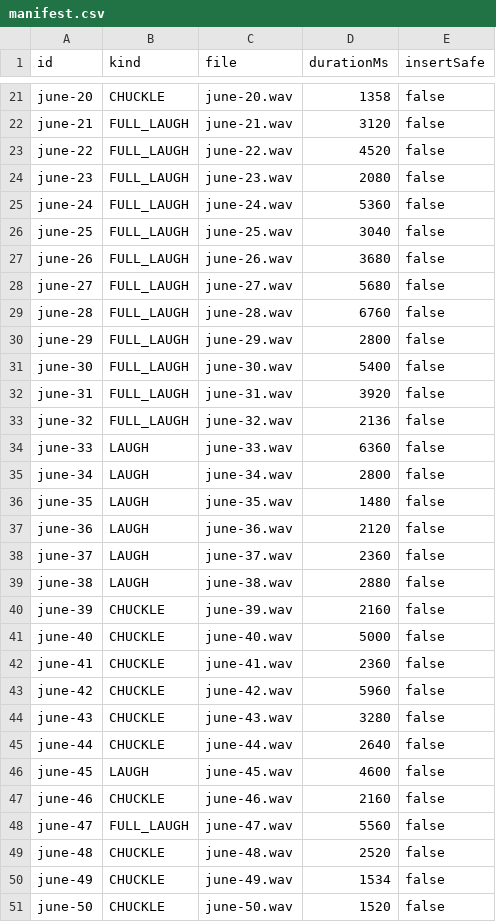
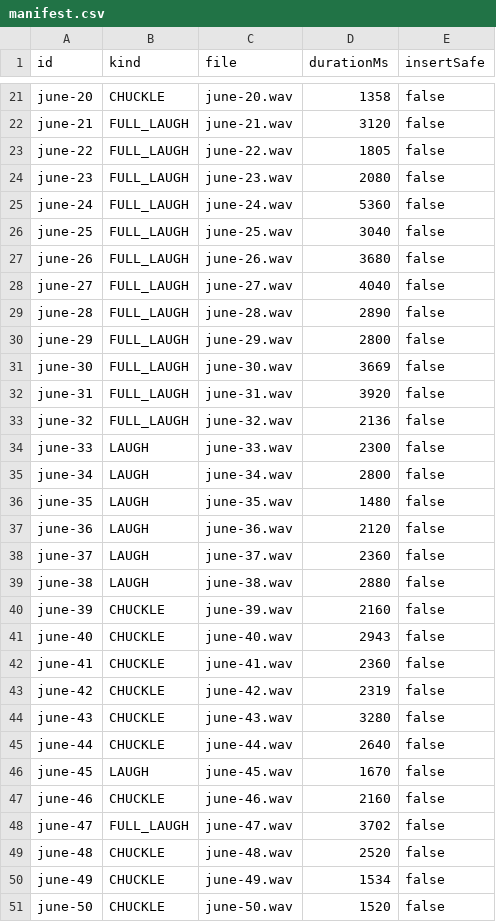
Before and after one commit to smartyourtv/nuri, a CSV file: app/src/main/assets/emotion-bank/june/manifest.csv, drawn as a sheet; only a part is shown, gaps mark what is left out.

Commit message:
v0.5.2 — June speech speed 1.0 (owner by-ear pick), audited laugh-bank repairs (9 June + 1 male), silent-mic self-repair ladder with policy-silencing sensing (MicStreamHealth)

```diff
--- a/app/src/main/assets/emotion-bank/june/manifest.csv
+++ b/app/src/main/assets/emotion-bank/june/manifest.csv
@@ -22,3 +22,3 @@ june-20,CHUCKLE,june-20.wav,1358,false
 june-21,FULL_LAUGH,june-21.wav,3120,false
-june-22,FULL_LAUGH,june-22.wav,4520,false
+june-22,FULL_LAUGH,june-22.wav,1805,false
 june-23,FULL_LAUGH,june-23.wav,2080,false
@@ -27,9 +27,9 @@ june-25,FULL_LAUGH,june-25.wav,3040,false
 june-26,FULL_LAUGH,june-26.wav,3680,false
-june-27,FULL_LAUGH,june-27.wav,5680,false
-june-28,FULL_LAUGH,june-28.wav,6760,false
+june-27,FULL_LAUGH,june-27.wav,4040,false
+june-28,FULL_LAUGH,june-28.wav,2890,false
 june-29,FULL_LAUGH,june-29.wav,2800,false
-june-30,FULL_LAUGH,june-30.wav,5400,false
+june-30,FULL_LAUGH,june-30.wav,3669,false
 june-31,FULL_LAUGH,june-31.wav,3920,false
 june-32,FULL_LAUGH,june-32.wav,2136,false
-june-33,LAUGH,june-33.wav,6360,false
+june-33,LAUGH,june-33.wav,2300,false
 june-34,LAUGH,june-34.wav,2800,false
@@ -40,10 +40,10 @@ june-38,LAUGH,june-38.wav,2880,false
 june-39,CHUCKLE,june-39.wav,2160,false
-june-40,CHUCKLE,june-40.wav,5000,false
+june-40,CHUCKLE,june-40.wav,2943,false
 june-41,CHUCKLE,june-41.wav,2360,false
-june-42,CHUCKLE,june-42.wav,5960,false
+june-42,CHUCKLE,june-42.wav,2319,false
 june-43,CHUCKLE,june-43.wav,3280,false
 june-44,CHUCKLE,june-44.wav,2640,false
-june-45,LAUGH,june-45.wav,4600,false
+june-45,LAUGH,june-45.wav,1670,false
 june-46,CHUCKLE,june-46.wav,2160,false
-june-47,FULL_LAUGH,june-47.wav,5560,false
+june-47,FULL_LAUGH,june-47.wav,3702,false
 june-48,CHUCKLE,june-48.wav,2520,false
```
Also changed, not shown: app/src/main/assets/emotion-bank/male/manifest.csv, 19 other files.
